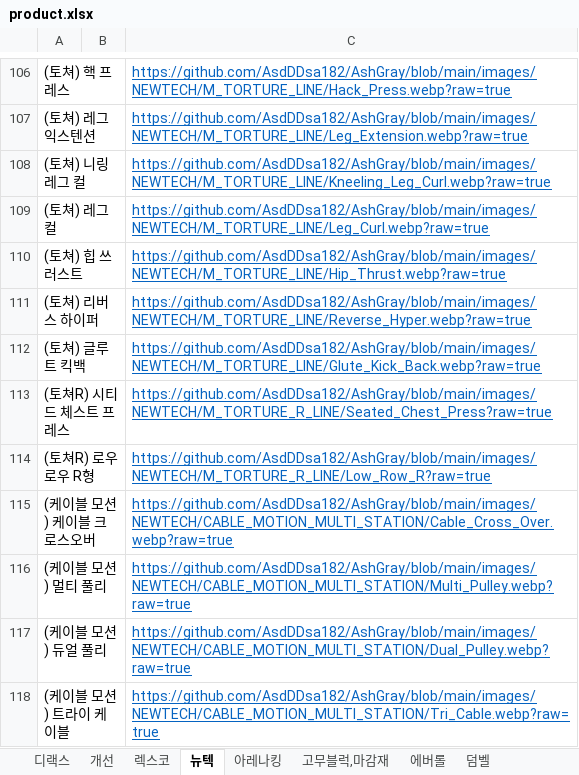
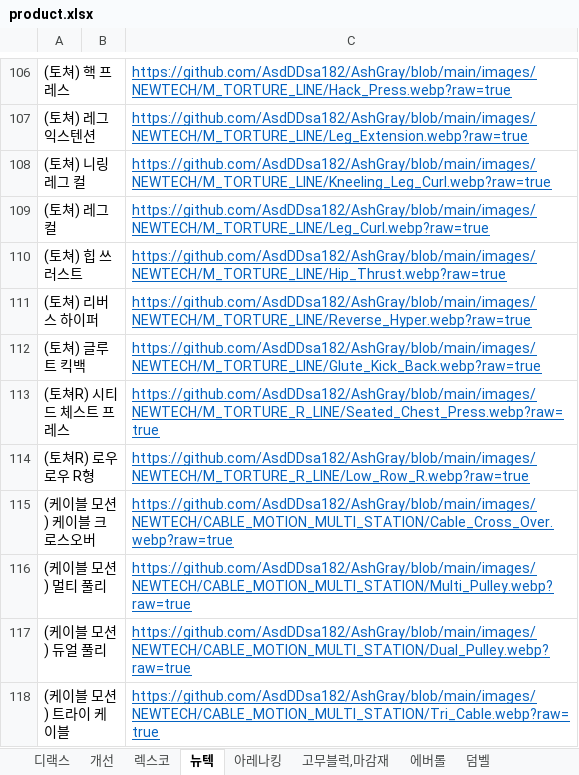
Before and after one commit to AsdDDsa182/AshGray, an Excel workbook: product.xlsx, sheet 뉴텍, drawn as a sheet; only a part is shown, gaps mark what is left out; values as stored, in another font and other column widths than the file's, no borders; the diff names each change by its address in the sheet, - before the commit and + after, or states it on an @@ line.

Commit message:
Add files via upload

```diff
--- a/product.xlsx (sheet 뉴텍)
+++ b/product.xlsx (sheet 뉴텍)
-C113: https://github.com/AsdDDsa182/AshGray/blob/main/images/NEWTECH/M_TORTURE_R_LINE/Seated_Chest_Press?raw=true
+C113: https://github.com/AsdDDsa182/AshGray/blob/main/images/NEWTECH/M_TORTURE_R_LINE/Seated_Chest_Press.webp?raw=true
-C114: https://github.com/AsdDDsa182/AshGray/blob/main/images/NEWTECH/M_TORTURE_R_LINE/Low_Row_R?raw=true
+C114: https://github.com/AsdDDsa182/AshGray/blob/main/images/NEWTECH/M_TORTURE_R_LINE/Low_Row_R.webp?raw=true
```
